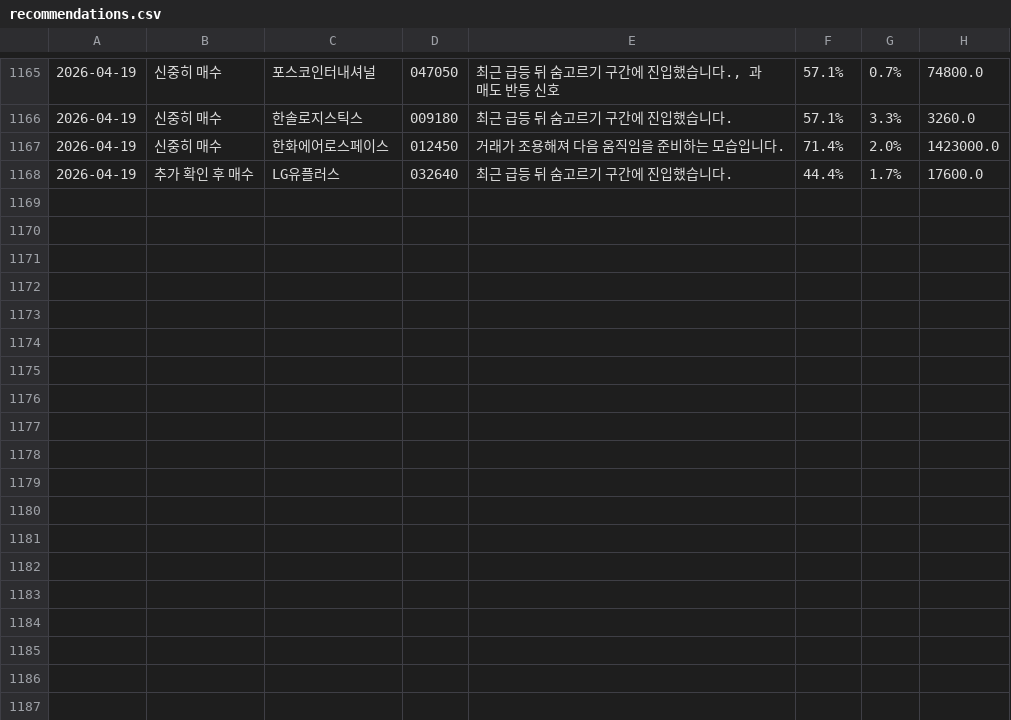
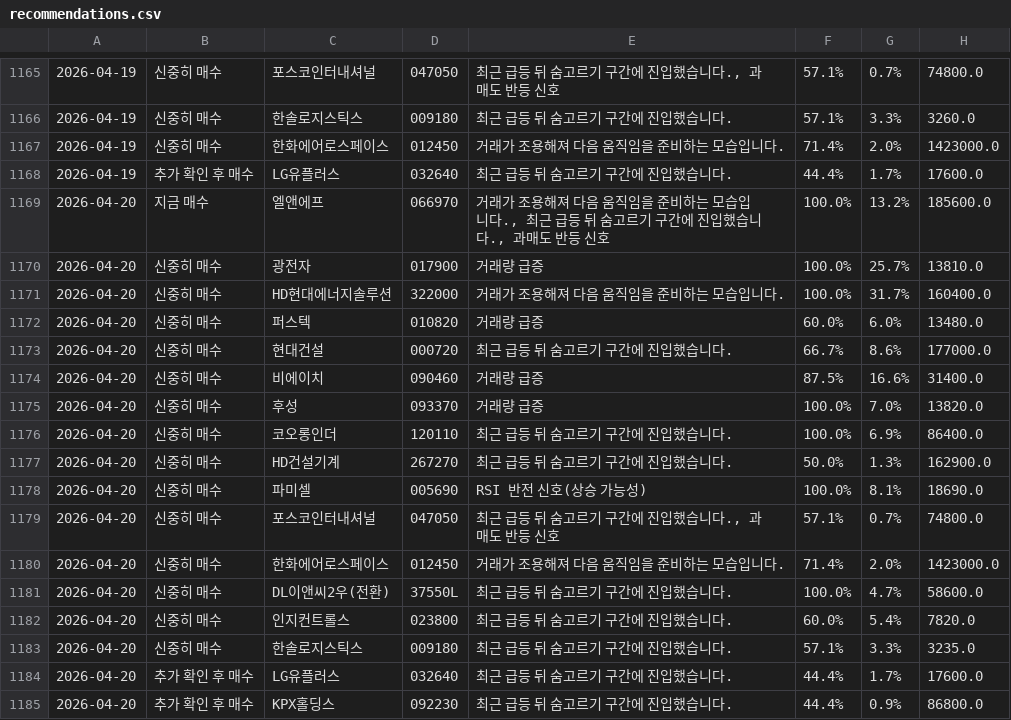
Before and after one commit to wansang/finance, a CSV file: recommendations.csv, drawn as a sheet; only a part is shown, gaps mark what is left out; the diff names each change by its address in the sheet, - before the commit and + after, or states it on an @@ line.

```diff
--- a/recommendations.csv
+++ b/recommendations.csv
+row 1169: 2026-04-20 | 지금 매수 | 엘앤에프 | 066970 | 거래가 조용해져 다음 움직임을 준비하는 모습입니다., 최근 급등 뒤 숨고르기 구간에 진입했습니다., 과매도 반등 신호 | 100.0% | 13.2% | 185600.0
+row 1170: 2026-04-20 | 신중히 매수 | 광전자 | 017900 | 거래량 급증 | 100.0% | 25.7% | 13810.0
+row 1171: 2026-04-20 | 신중히 매수 | HD현대에너지솔루션 | 322000 | 거래가 조용해져 다음 움직임을 준비하는 모습입니다. | 100.0% | 31.7% | 160400.0
+row 1172: 2026-04-20 | 신중히 매수 | 퍼스텍 | 010820 | 거래량 급증 | 60.0% | 6.0% | 13480.0
+row 1173: 2026-04-20 | 신중히 매수 | 현대건설 | 000720 | 최근 급등 뒤 숨고르기 구간에 진입했습니다. | 66.7% | 8.6% | 177000.0
+row 1174: 2026-04-20 | 신중히 매수 | 비에이치 | 090460 | 거래량 급증 | 87.5% | 16.6% | 31400.0
+row 1175: 2026-04-20 | 신중히 매수 | 후성 | 093370 | 거래량 급증 | 100.0% | 7.0% | 13820.0
+row 1176: 2026-04-20 | 신중히 매수 | 코오롱인더 | 120110 | 최근 급등 뒤 숨고르기 구간에 진입했습니다. | 100.0% | 6.9% | 86400.0
+row 1177: 2026-04-20 | 신중히 매수 | HD건설기계 | 267270 | 최근 급등 뒤 숨고르기 구간에 진입했습니다. | 50.0% | 1.3% | 162900.0
+row 1178: 2026-04-20 | 신중히 매수 | 파미셀 | 005690 | RSI 반전 신호(상승 가능성) | 100.0% | 8.1% | 18690.0
+row 1179: 2026-04-20 | 신중히 매수 | 포스코인터내셔널 | 047050 | 최근 급등 뒤 숨고르기 구간에 진입했습니다., 과매도 반등 신호 | 57.1% | 0.7% | 74800.0
+row 1180: 2026-04-20 | 신중히 매수 | 한화에어로스페이스 | 012450 | 거래가 조용해져 다음 움직임을 준비하는 모습입니다. | 71.4% | 2.0% | 1423000.0
+row 1181: 2026-04-20 | 신중히 매수 | DL이앤씨2우(전환) | 37550L | 최근 급등 뒤 숨고르기 구간에 진입했습니다. | 100.0% | 4.7% | 58600.0
+row 1182: 2026-04-20 | 신중히 매수 | 인지컨트롤스 | 023800 | 최근 급등 뒤 숨고르기 구간에 진입했습니다. | 60.0% | 5.4% | 7820.0
+row 1183: 2026-04-20 | 신중히 매수 | 한솔로지스틱스 | 009180 | 최근 급등 뒤 숨고르기 구간에 진입했습니다. | 57.1% | 3.3% | 3235.0
+row 1184: 2026-04-20 | 추가 확인 후 매수 | LG유플러스 | 032640 | 최근 급등 뒤 숨고르기 구간에 진입했습니다. | 44.4% | 1.7% | 17600.0
+row 1185: 2026-04-20 | 추가 확인 후 매수 | KPX홀딩스 | 092230 | 최근 급등 뒤 숨고르기 구간에 진입했습니다. | 44.4% | 0.9% | 86800.0
```
